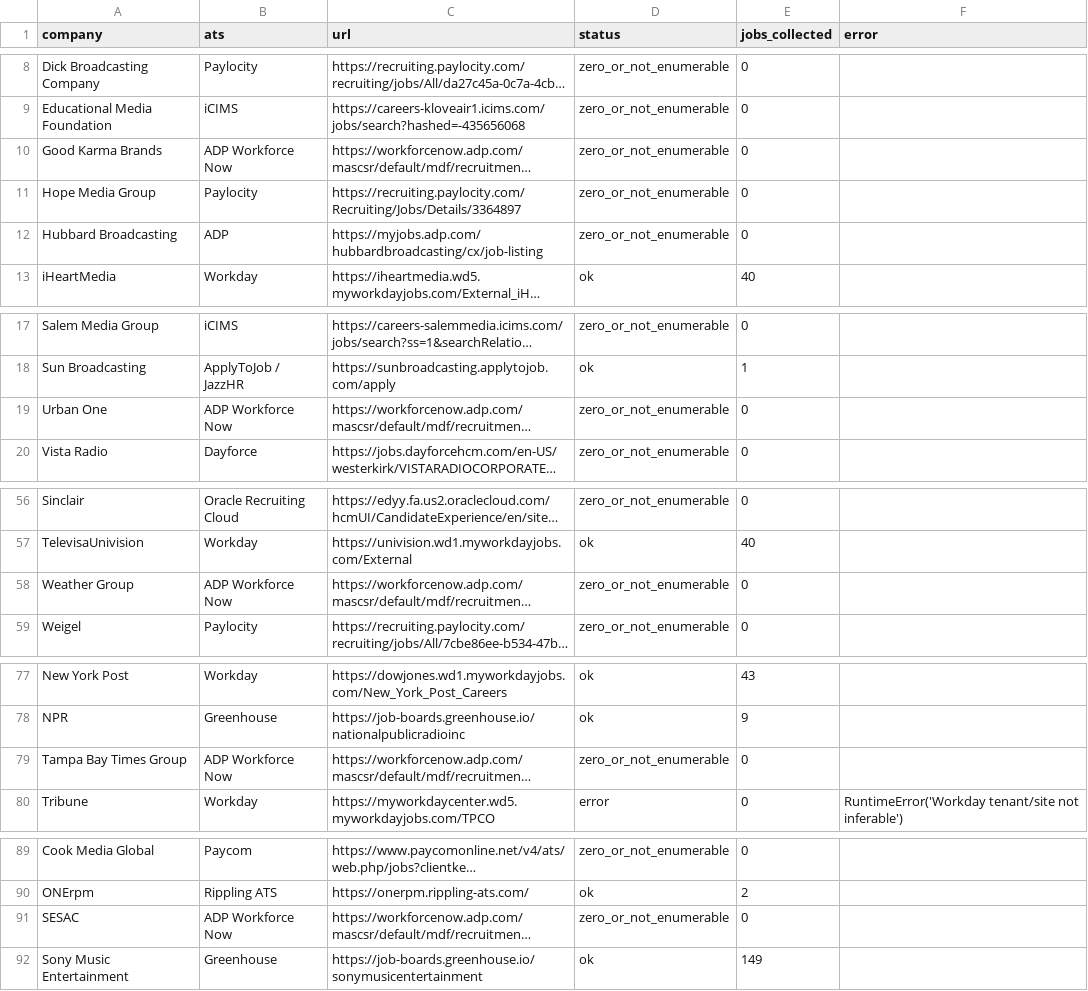
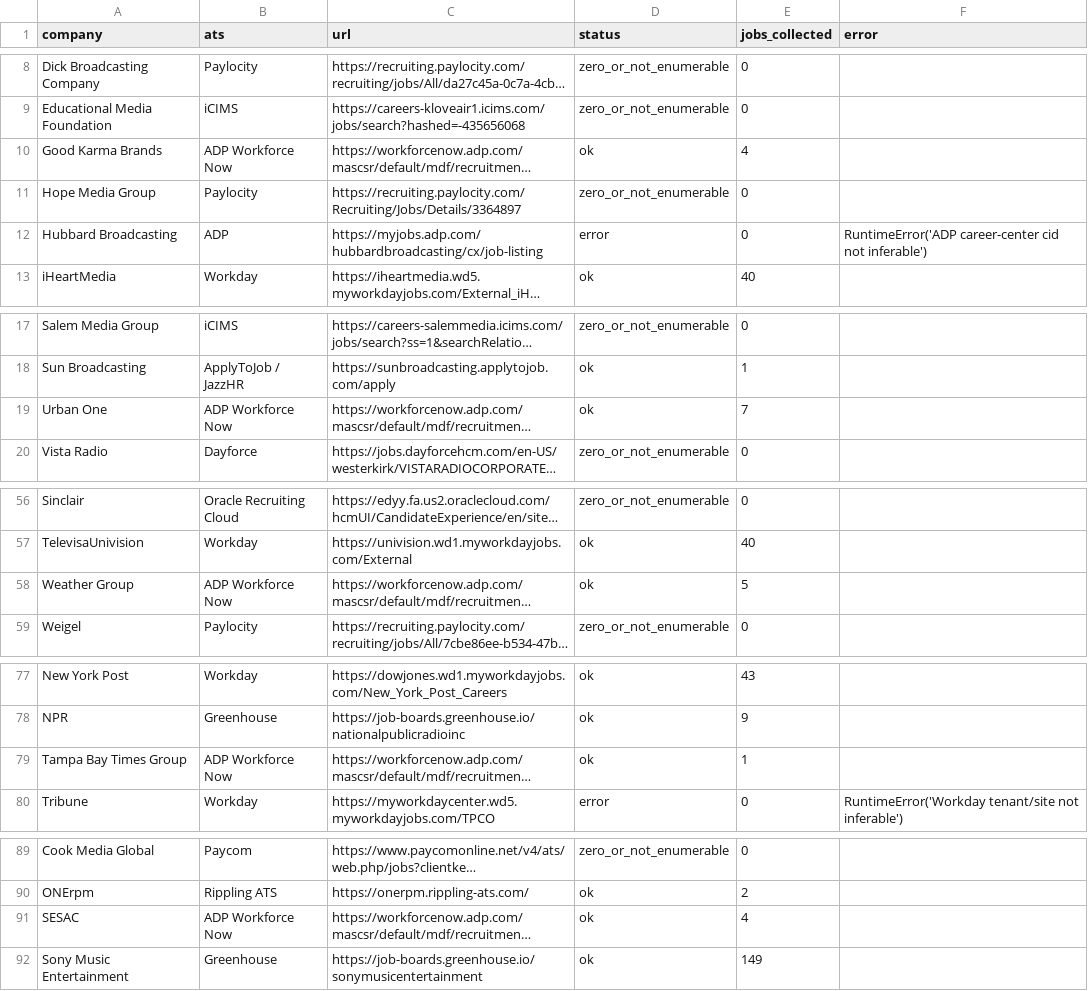
Before and after one commit to Mediajobsreport/mjr-jobs-feed, a CSV file: mjr-ats-audit.csv, drawn as a sheet; only a part is shown, gaps mark what is left out; long unchanged cells end in …; the diff names each change by its address in the sheet, - before the commit and + after, or states it on an @@ line.

```diff
--- a/mjr-ats-audit.csv
+++ b/mjr-ats-audit.csv
-D10 (status): zero_or_not_enumerable
+D10 (status): ok
-E10 (jobs_collected): 0
+E10 (jobs_collected): 4
-D12 (status): zero_or_not_enumerable
+D12 (status): error
-F12 (error): (empty)
+F12 (error): RuntimeError('ADP career-center cid not inferable')
-D19 (status): zero_or_not_enumerable
+D19 (status): ok
-E19 (jobs_collected): 0
+E19 (jobs_collected): 7
-D58 (status): zero_or_not_enumerable
+D58 (status): ok
-E58 (jobs_collected): 0
+E58 (jobs_collected): 5
-D79 (status): zero_or_not_enumerable
+D79 (status): ok
-E79 (jobs_collected): 0
+E79 (jobs_collected): 1
-D91 (status): zero_or_not_enumerable
+D91 (status): ok
-E91 (jobs_collected): 0
+E91 (jobs_collected): 4
```
Also changed, not shown: 2 other files.
